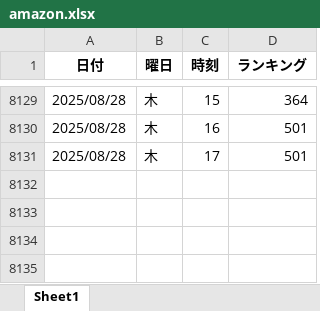
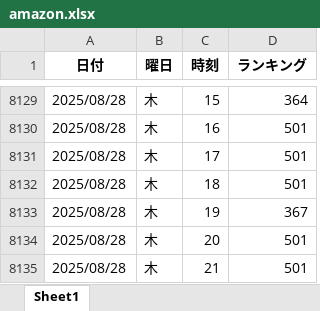
Before and after one commit to o25042124-boop/nibannkeiei-podcast-ranking-viewer, an Excel workbook: excel/amazon.xlsx, sheet Sheet1, drawn as a sheet; only a part is shown, gaps mark what is left out; values as stored, in another font and other column widths than the file's, no borders; the diff names each change by its address in the sheet, - before the commit and + after, or states it on an @@ line.

```diff
--- a/excel/amazon.xlsx (sheet Sheet1)
+++ b/excel/amazon.xlsx (sheet Sheet1)
+row 8132: 2025/08/28 | 木 | 18 | 501
+row 8133: 2025/08/28 | 木 | 19 | 367
+row 8134: 2025/08/28 | 木 | 20 | 501
+row 8135: 2025/08/28 | 木 | 21 | 501
```
Also changed, not shown: excel/apple1.xlsx, excel/apple2.xlsx, 7 other files.
